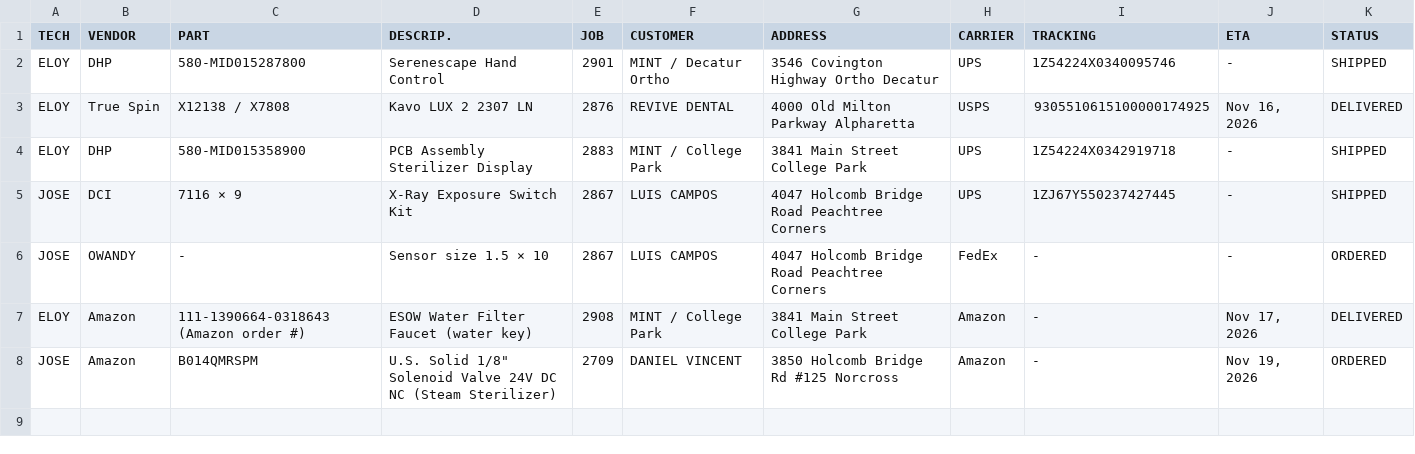
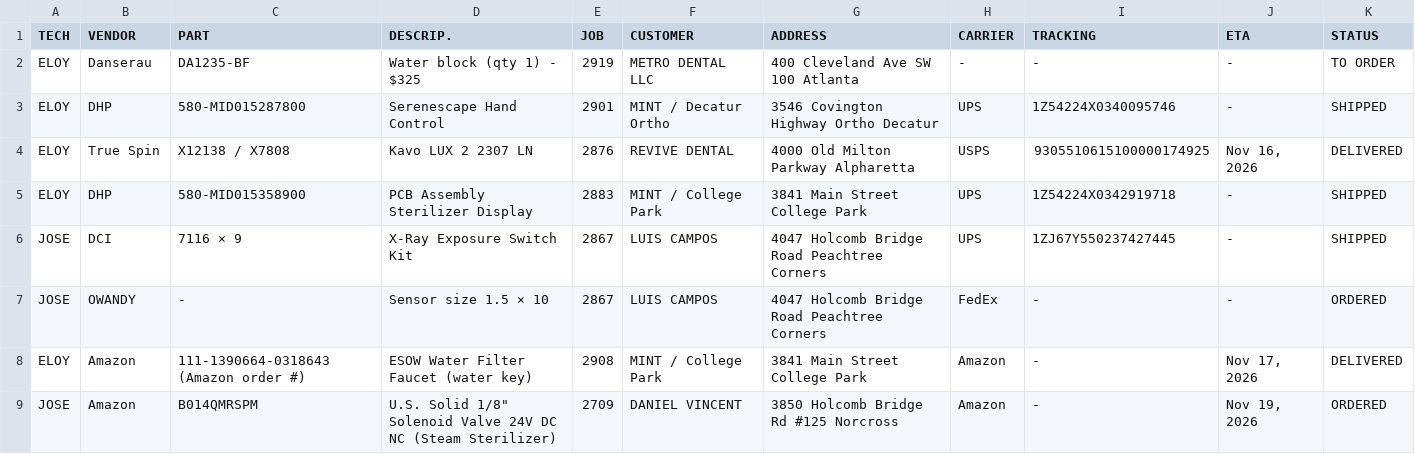
Before and after one commit to Dental3b/prodental-parts, a CSV file: parts.csv, drawn as a sheet; the diff names each change by its address in the sheet, - before the commit and + after, or states it on an @@ line.

```diff
--- a/parts.csv
+++ b/parts.csv
+row 2: ELOY | Danserau | DA1235-BF | Water block (qty 1) - $325 | 2919 | METRO DENTAL LLC | 400 Cleveland Ave SW 100 Atlanta | - | - | - | TO ORDER
```
